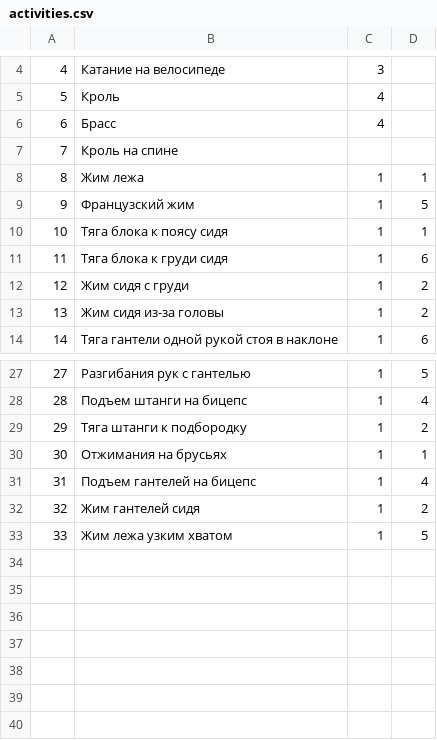
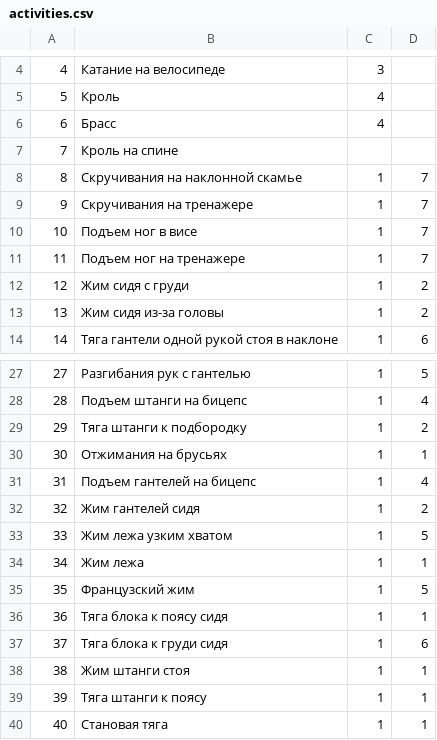
Before and after one commit to mcvly/sports-tracker, a CSV file: sports-tracker-ejb/src/main/resources/sql/activities.csv, drawn as a sheet; only a part is shown, gaps mark what is left out.

Commit message:
updated activities

```diff
--- a/sports-tracker-ejb/src/main/resources/sql/activities.csv
+++ b/sports-tracker-ejb/src/main/resources/sql/activities.csv
@@ -7,6 +7,6 @@
 7,Кроль на спине,,
-8,Жим лежа,1,1,
-9,Французский жим,1,5,
-10,Тяга блока к поясу сидя,1,1,
-11,Тяга блока к груди сидя,1,6,
+8,Скручивания на наклонной скамье,1,7,
+9,Скручивания на тренажере,1,7,
+10,Подъем ног в висе,1,7,
+11,Подъем ног на тренажере,1,7,
 12,Жим сидя с груди,1,2,
@@ -33 +33,8 @@
 33,Жим лежа узким хватом,1,5,
+34,Жим лежа,1,1,
+35,Французский жим,1,5,
+36,Тяга блока к поясу сидя,1,1,
+37,Тяга блока к груди сидя,1,6,
+38,Жим штанги стоя,1,1,
+39,Тяга штанги к поясу,1,1,
+40,Становая тяга,1,1,
```
